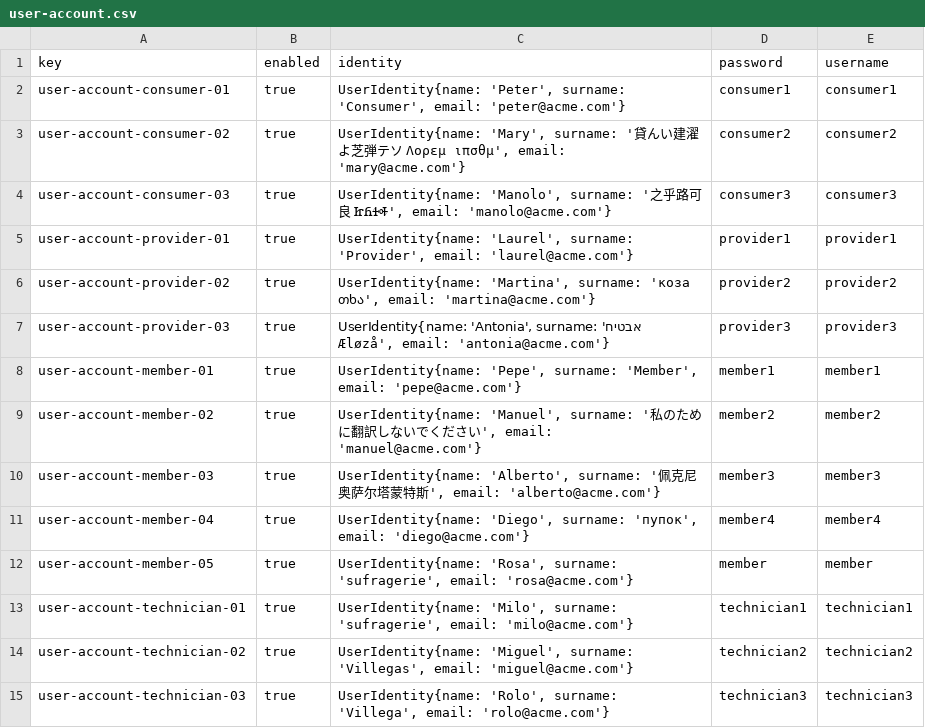
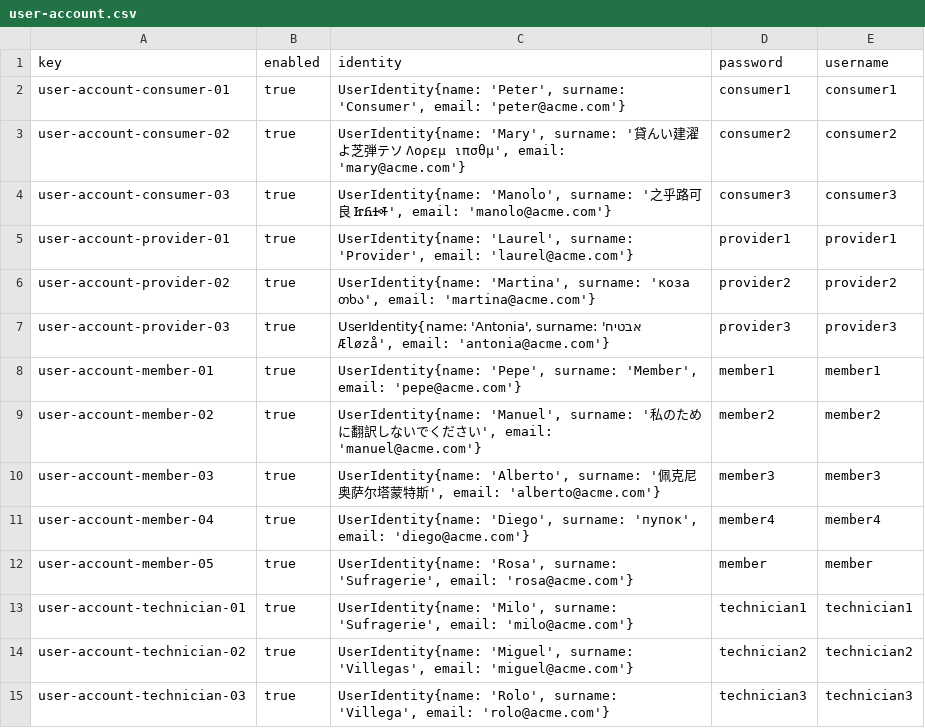
Before and after one commit to ASoult10/Acme-ANS, a CSV file: src/main/resources/WEB-INF/data/sample/user-account.csv, drawn as a sheet.

```diff
--- a/src/main/resources/WEB-INF/data/sample/user-account.csv
+++ b/src/main/resources/WEB-INF/data/sample/user-account.csv
@@ -11,4 +11,4 @@ user-account-member-03,true,"UserIdentity{name: 'Alberto', surname: '佩克尼
 user-account-member-04,true,"UserIdentity{name: 'Diego', surname: 'пупок', email: 'diego@acme.com'}",member4,member4
-user-account-member-05,true,"UserIdentity{name: 'Rosa', surname: 'sufragerie', email: 'rosa@acme.com'}",member,member
-user-account-technician-01,true,"UserIdentity{name: 'Milo', surname: 'sufragerie', email: 'milo@acme.com'}",technician1,technician1
+user-account-member-05,true,"UserIdentity{name: 'Rosa', surname: 'Sufragerie', email: 'rosa@acme.com'}",member,member
+user-account-technician-01,true,"UserIdentity{name: 'Milo', surname: 'Sufragerie', email: 'milo@acme.com'}",technician1,technician1
 user-account-technician-02,true,"UserIdentity{name: 'Miguel', surname: 'Villegas', email: 'miguel@acme.com'}",technician2,technician2
```
Also changed, not shown: src/main/resources/WEB-INF/data/sample/technician.csv, 3 other files.
